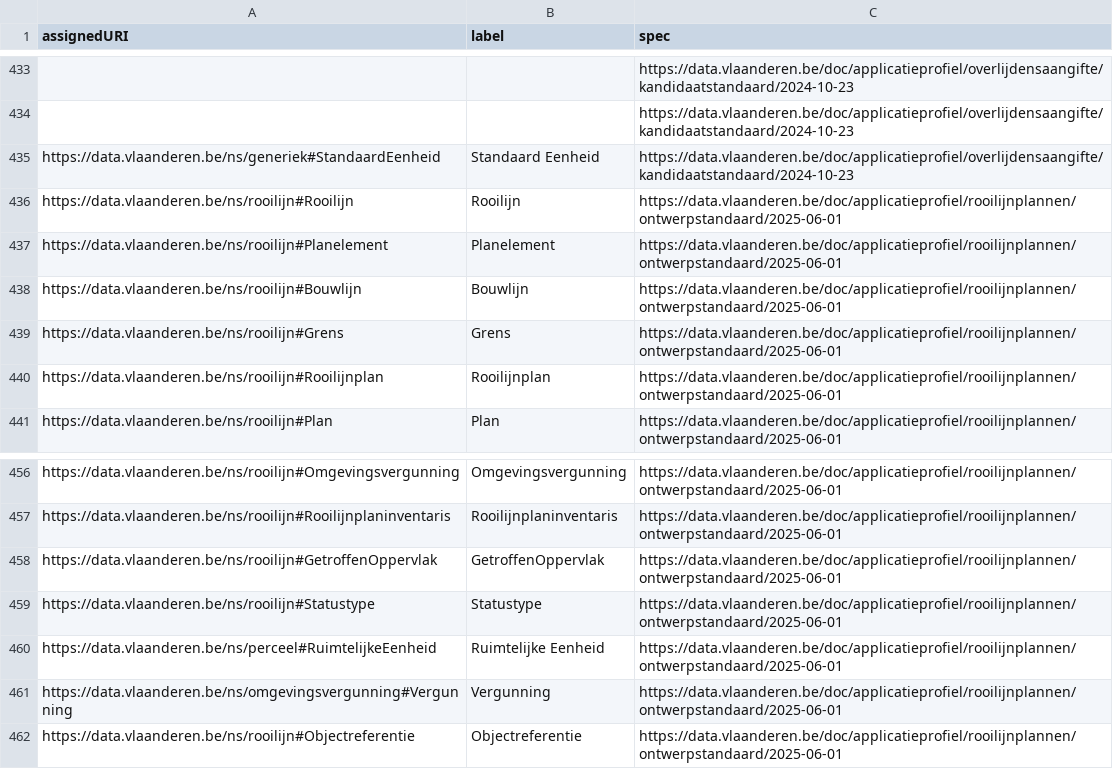
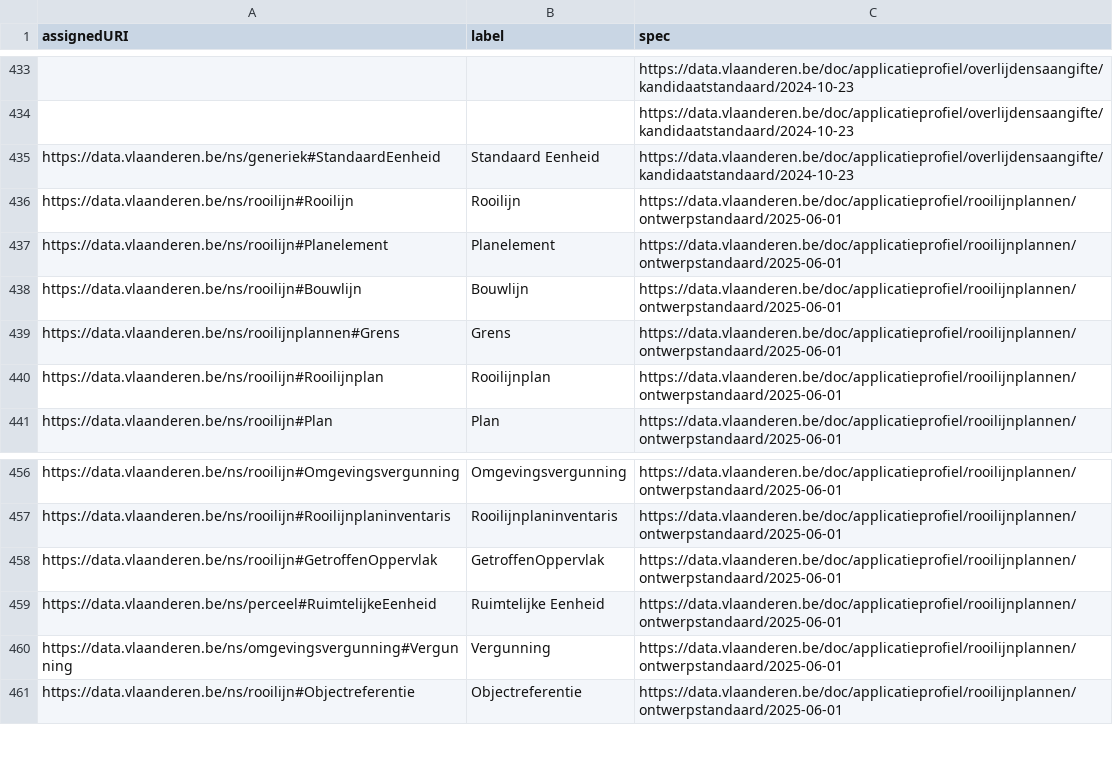
Before and after one commit to Informatievlaanderen/data.vlaanderen.be-statistics, a CSV file: root.classes.ap.csv, drawn as a sheet; only a part is shown, gaps mark what is left out.

```diff
--- a/root.classes.ap.csv
+++ b/root.classes.ap.csv
@@ -438,3 +438,3 @@
 "https://data.vlaanderen.be/ns/rooilijn#Bouwlijn","Bouwlijn","https://data.vlaanderen.be/doc/applicatieprofiel/rooilijnplannen/ontwerpstandaard/2025-06-01"
-"https://data.vlaanderen.be/ns/rooilijn#Grens","Grens","https://data.vlaanderen.be/doc/applicatieprofiel/rooilijnplannen/ontwerpstandaard/2025-06-01"
+"https://data.vlaanderen.be/ns/rooilijnplannen#Grens","Grens","https://data.vlaanderen.be/doc/applicatieprofiel/rooilijnplannen/ontwerpstandaard/2025-06-01"
 "https://data.vlaanderen.be/ns/rooilijn#Rooilijnplan","Rooilijnplan","https://data.vlaanderen.be/doc/applicatieprofiel/rooilijnplannen/ontwerpstandaard/2025-06-01"
@@ -458,3 +458,2 @@
 "https://data.vlaanderen.be/ns/rooilijn#GetroffenOppervlak","GetroffenOppervlak","https://data.vlaanderen.be/doc/applicatieprofiel/rooilijnplannen/ontwerpstandaard/2025-06-01"
-"https://data.vlaanderen.be/ns/rooilijn#Statustype","Statustype","https://data.vlaanderen.be/doc/applicatieprofiel/rooilijnplannen/ontwerpstandaard/2025-06-01"
 "https://data.vlaanderen.be/ns/perceel#RuimtelijkeEenheid","Ruimtelijke Eenheid","https://data.vlaanderen.be/doc/applicatieprofiel/rooilijnplannen/ontwerpstandaard/2025-06-01"
```
Also changed, not shown: root.classes.voc.csv, root.externalclasses.ap.csv, 17 other files.
